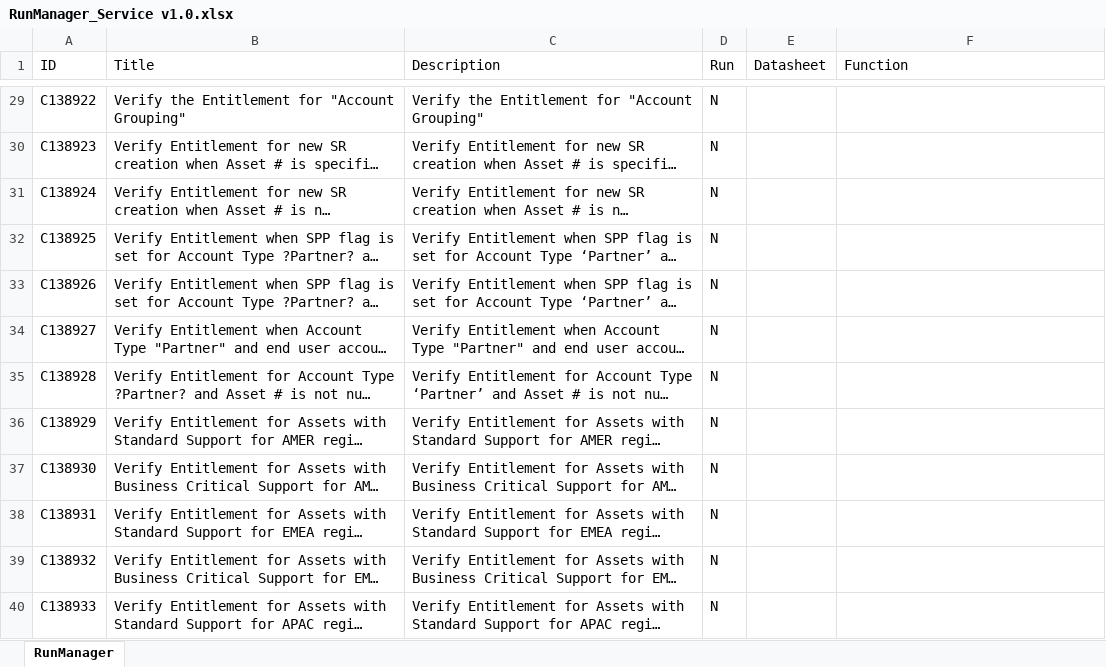
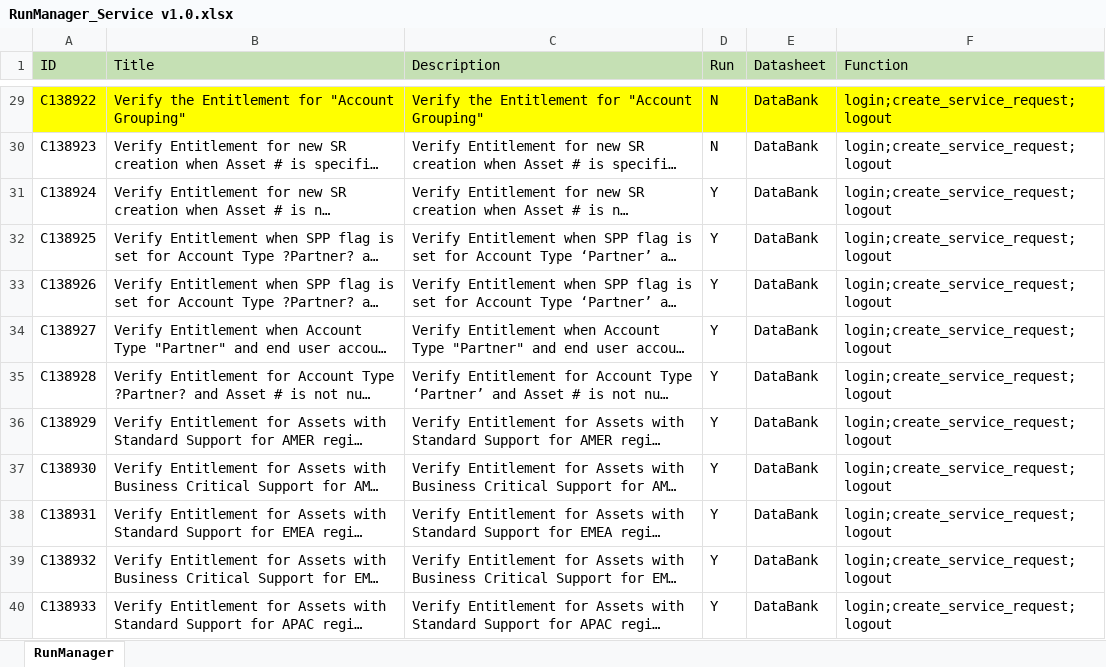
Before and after one commit to QuestTestAutomation/ITAFRepo, an Excel workbook: Dev/Files/Siebel Service/RunManager_Service v1.0.xlsx, sheet RunManager, drawn as a sheet; only a part is shown, gaps mark what is left out; long unchanged cells end in …; values as stored, in another font and other column widths than the file's, no borders; the diff covers the shown part only; the diff names each change by its address in the sheet, - before the commit and + after, or states it on an @@ line.

```diff
--- a/Dev/Files/Siebel Service/RunManager_Service v1.0.xlsx (sheet RunManager)
+++ b/Dev/Files/Siebel Service/RunManager_Service v1.0.xlsx (sheet RunManager)
-A1:F1 fill: none
+A1:F1 fill: #C5E0B4
-A29:F29 fill: none
+A29:F29 fill: #FFFF00
-E29:E40 (Datasheet): (empty)
+E29:E40 (Datasheet): DataBank
-F29:F40 (Function): (empty)
+F29:F40 (Function): login;create_service_request;logout
-D31:D40 (Run): N
+D31:D40 (Run): Y
```
Also changed, not shown: 88 edited cells and cell formats elsewhere in this sheet.
